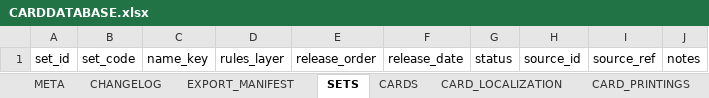
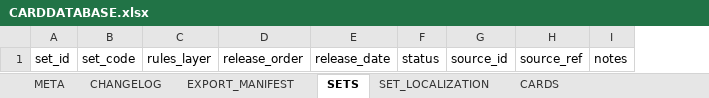
Before and after one commit to commander150/Aeterna_Projekt, an Excel workbook: Aeterna dokumentációk/CARDDATABASE.xlsx, sheet SETS, drawn as a sheet; values as stored, in another font and other column widths than the file's, no borders; charts and pictures not drawn; the diff names each change by its address in the sheet, - before the commit and + after, or states it on an @@ line.

```diff
--- a/Aeterna dokumentációk/CARDDATABASE.xlsx (sheet SETS)
+++ b/Aeterna dokumentációk/CARDDATABASE.xlsx (sheet SETS)
+sheet tab: SET_LOCALIZATION
-column C, row 1: name_key
```
Also changed, not shown: sheet ABILITY_CONDITIONS, sheet EXPORT_MANIFEST, sheet CARD_TRAITS, sheet CARDS, sheet CARD_RELATIONS, sheet ABILITY_DURATIONS, 1 more sheet, charts or pictures.
